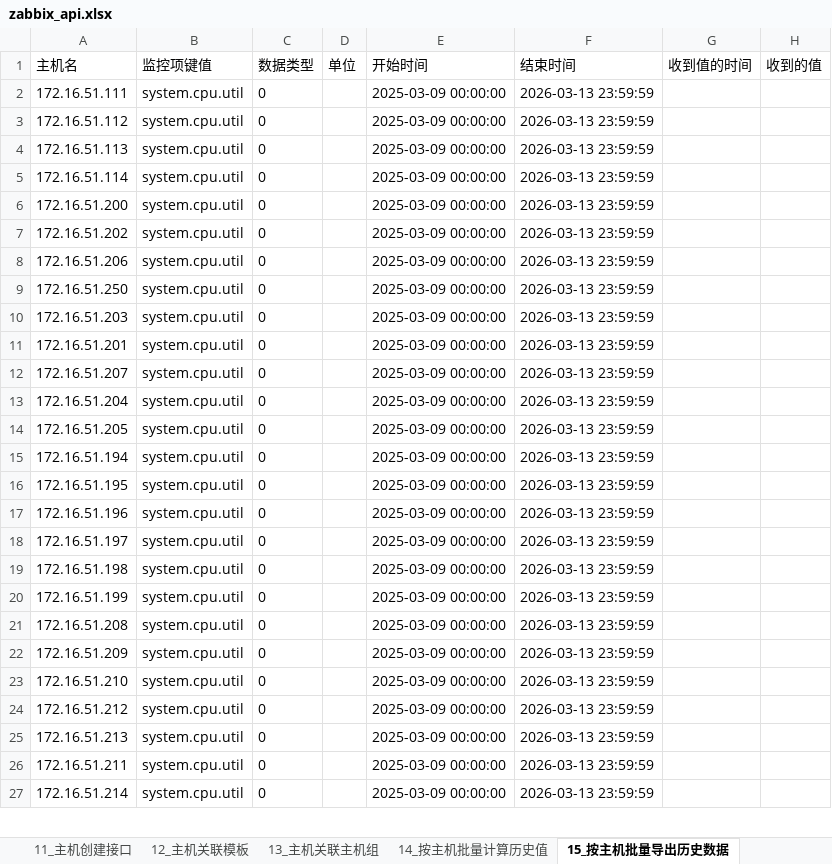
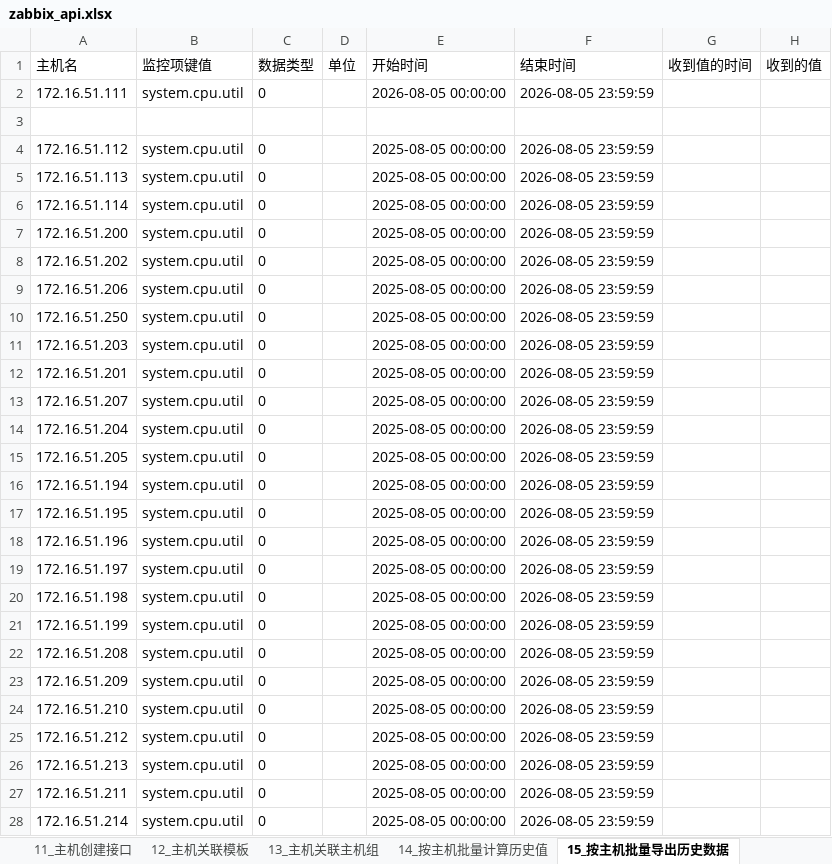
Before and after one commit to NoYoWiFi/zabbix, an Excel workbook: zabbix_api.xlsx, sheet 15_按主机批量导出历史数据, drawn as a sheet; only a part is shown; values as stored, in another font and other column widths than the file's, no borders; charts and pictures not drawn; addresses are those after the commit; the diff covers the shown part only; the diff names each change by its address in the sheet, - before the commit and + after, or states it on an @@ line.

```diff
--- a/zabbix_api.xlsx (sheet 15_按主机批量导出历史数据)
+++ b/zabbix_api.xlsx (sheet 15_按主机批量导出历史数据)
-E2 (开始时间): 2025-03-09 00:00:00
+E2 (开始时间): 2026-08-05 00:00:00
-F2 (结束时间): 2026-03-13 23:59:59
+F2 (结束时间): 2026-08-05 23:59:59
+row 3: (empty)
-E4:E28 (开始时间): 2025-03-09 00:00:00
+E4:E28 (开始时间): 2025-08-05 00:00:00
-F4:F28 (结束时间): 2026-03-13 23:59:59
+F4:F28 (结束时间): 2026-08-05 23:59:59
```
Also changed, not shown: 128 edited cells elsewhere in this sheet, sheet 14_按主机批量计算历史值, sheet 10_创建主机, charts or pictures, 6 other files.
